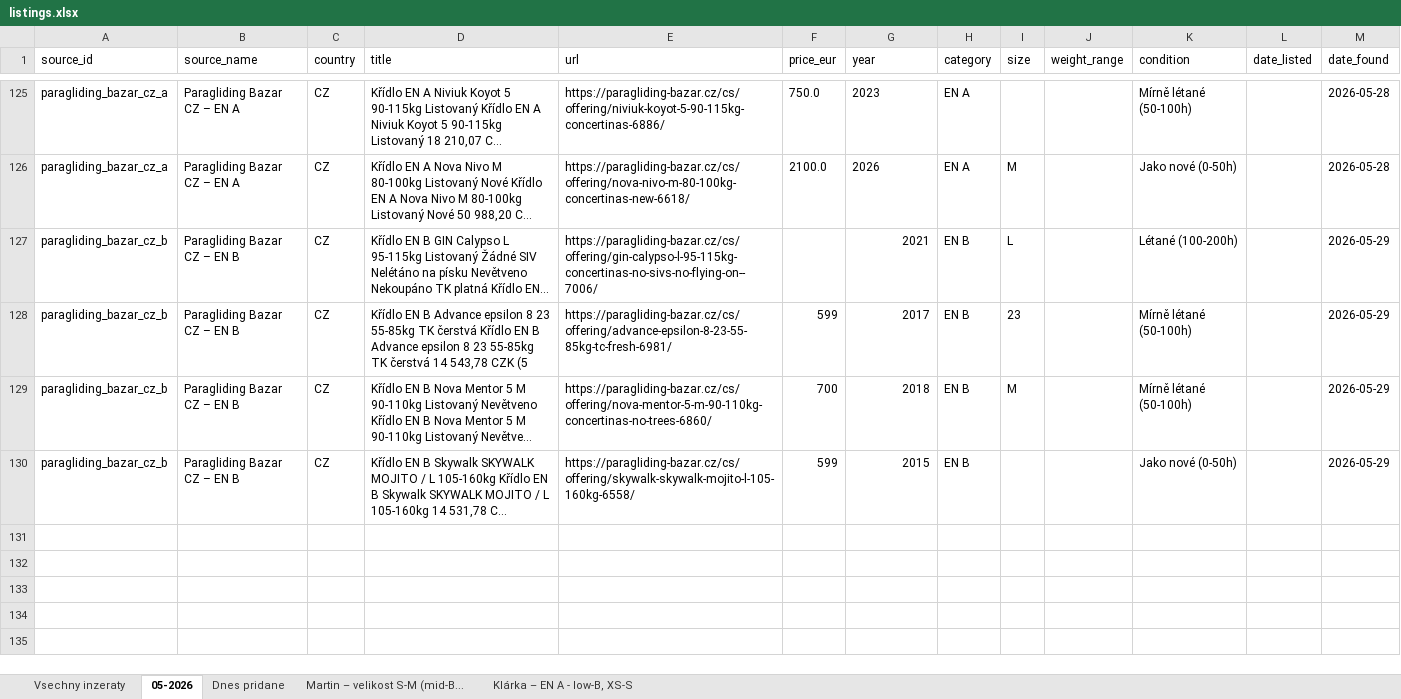
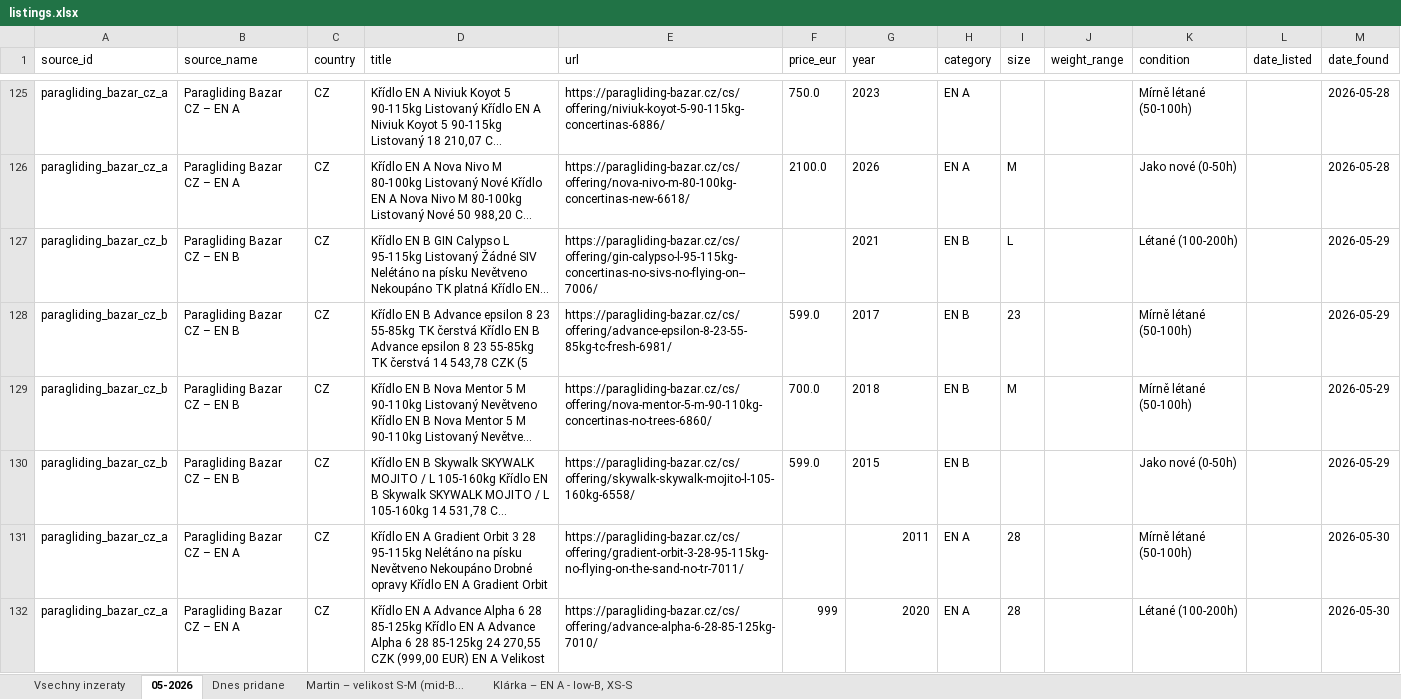
Before and after one commit to zimmema3/paragliding, an Excel workbook: data/bazar_watcher/listings.xlsx, sheet 05-2026, drawn as a sheet; only a part is shown, gaps mark what is left out; long unchanged cells end in …; values as stored, in another font and other column widths than the file's, no borders; the diff names each change by its address in the sheet, - before the commit and + after, or states it on an @@ line.

```diff
--- a/data/bazar_watcher/listings.xlsx (sheet 05-2026)
+++ b/data/bazar_watcher/listings.xlsx (sheet 05-2026)
-G127:G130 alignment: right
+G127:G130 alignment: left
-F128 (price_eur): 599
+F128 (price_eur): 599.0
-F129 (price_eur): 700
+F129 (price_eur): 700.0
-F130 (price_eur): 599
+F130 (price_eur): 599.0
+row 131: paragliding_bazar_cz_a | Paragliding Bazar CZ – EN A | CZ | Křídlo EN A Gradient Orbit 3 28 95-115kg Nelétáno na písku Nevětveno Nekoupáno Drobné opravy Křídlo EN A Gradient Orbit | https://paragliding-bazar.cz/cs/offering/gradient-orbit-3-28-95-115kg-no-flying-on-the-sand-no-tr-7011/ |  | 2011 | EN A | 28 |  | Mírně létané (50-100h) |  | 2026-05-30
+row 132: paragliding_bazar_cz_a | Paragliding Bazar CZ – EN A | CZ | Křídlo EN A Advance Alpha 6 28 85-125kg Křídlo EN A Advance Alpha 6 28 85-125kg 24 270,55 CZK (999,00 EUR) EN A Velikost | https://paragliding-bazar.cz/cs/offering/advance-alpha-6-28-85-125kg-7010/ | 999 | 2020 | EN A | 28 |  | Létané (100-200h) |  | 2026-05-30
```
Also changed, not shown: sheet Dnes pridane, sheet Vsechny inzeraty, sheet Klárka – EN A - low-B, XS-S, 1 other file.
